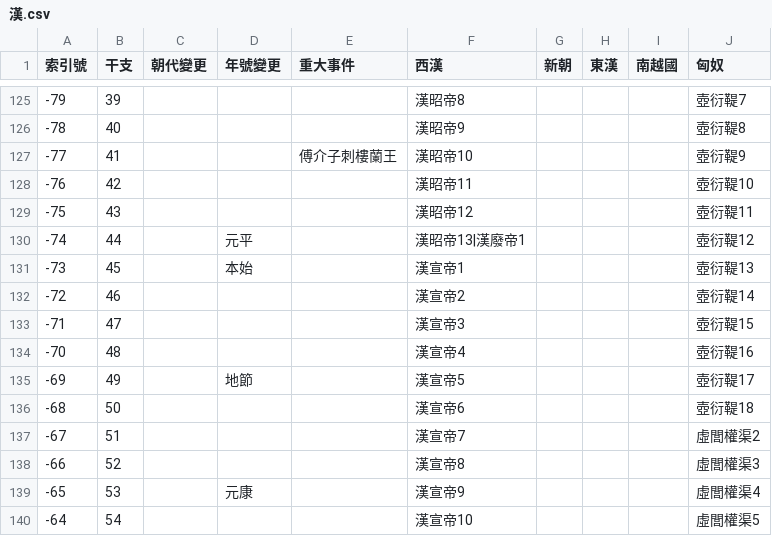
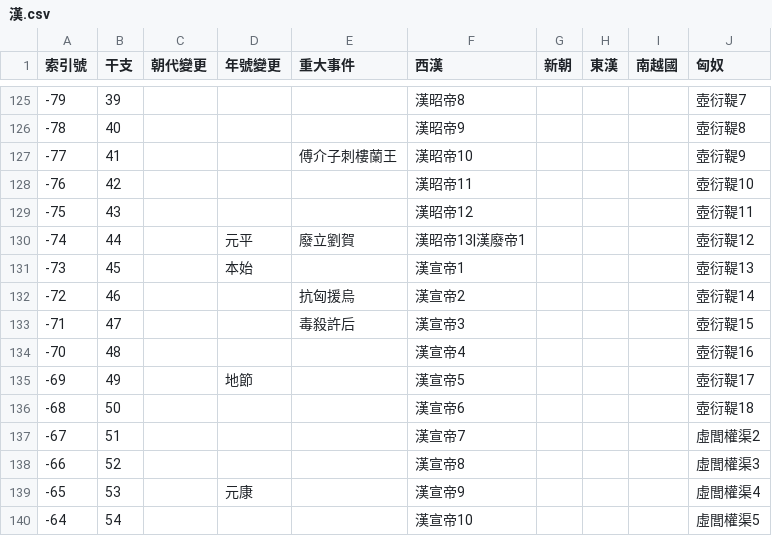
Before and after one commit to gamefang/zizhitongjian, a CSV file: 主要數據/政權年代表/漢.csv, drawn as a sheet; only a part is shown, gaps mark what is left out.

```diff
--- a/主要數據/政權年代表/漢.csv
+++ b/主要數據/政權年代表/漢.csv
@@ -129,6 +129,6 @@
 -75,43,,,,漢昭帝12,,,,壺衍鞮11
--74,44,,元平,,漢昭帝13|漢廢帝1,,,,壺衍鞮12
+-74,44,,元平,廢立劉賀,漢昭帝13|漢廢帝1,,,,壺衍鞮12
 -73,45,,本始,,漢宣帝1,,,,壺衍鞮13
--72,46,,,,漢宣帝2,,,,壺衍鞮14
--71,47,,,,漢宣帝3,,,,壺衍鞮15
+-72,46,,,抗匈援烏,漢宣帝2,,,,壺衍鞮14
+-71,47,,,毒殺許后,漢宣帝3,,,,壺衍鞮15
 -70,48,,,,漢宣帝4,,,,壺衍鞮16
```
Also changed, not shown: 主要數據/人物總表.csv, 5 other files.
